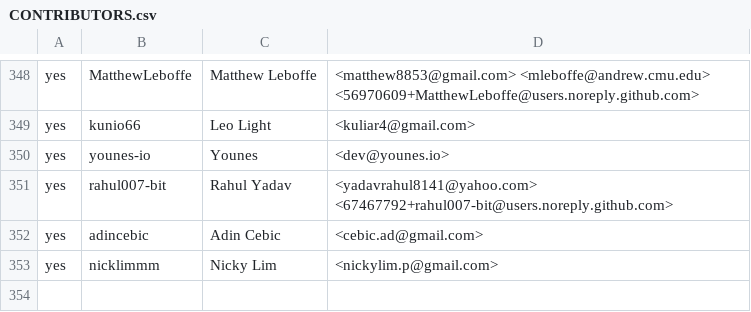
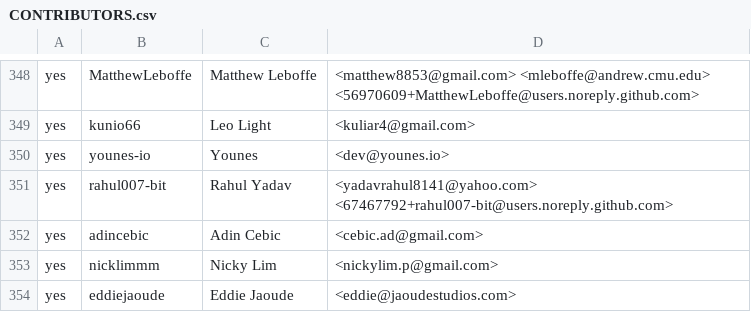
Before and after one commit to build-trust/ockam, a CSV file: .github/CONTRIBUTORS.csv, drawn as a sheet; only a part is shown, gaps mark what is left out; the diff names each change by its address in the sheet, - before the commit and + after, or states it on an @@ line.

Commit message:
cla: accepted by `eddiejaoude`
Original Commit: 46e5d9f7453bc559dba30b630db8a49f6d0403c2

```diff
--- a/.github/CONTRIBUTORS.csv
+++ b/.github/CONTRIBUTORS.csv
+row 354: yes | eddiejaoude | Eddie Jaoude | <eddie@jaoudestudios.com>
```
